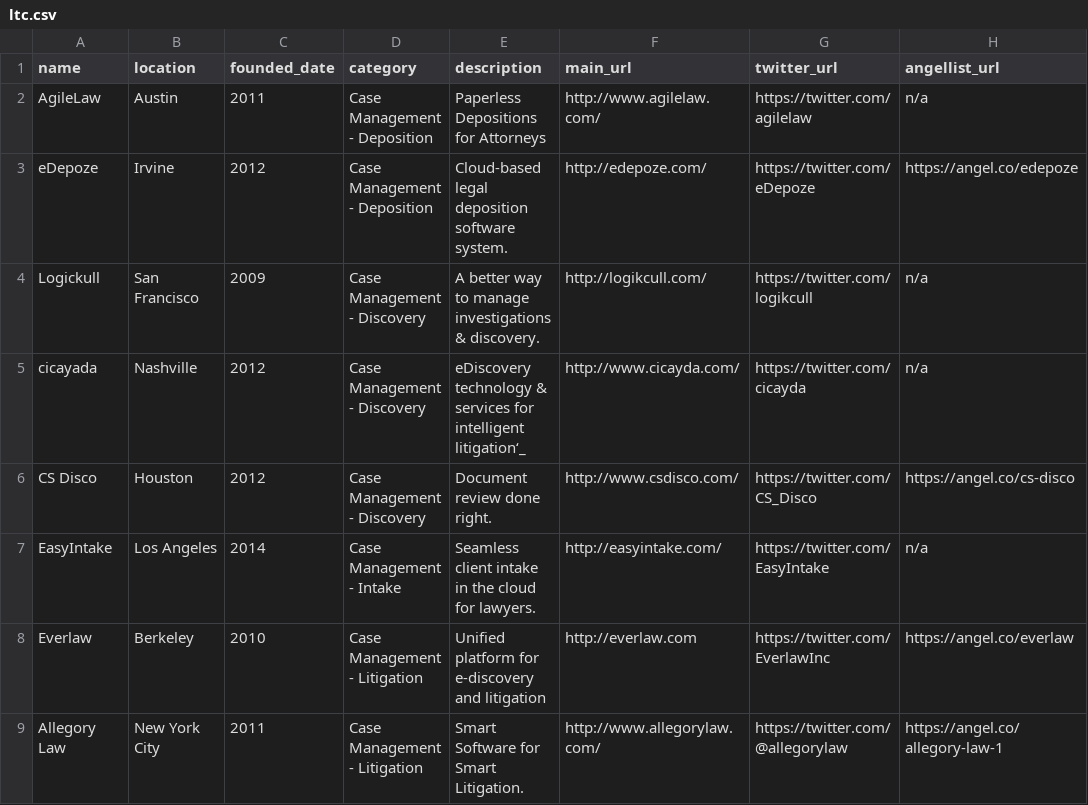
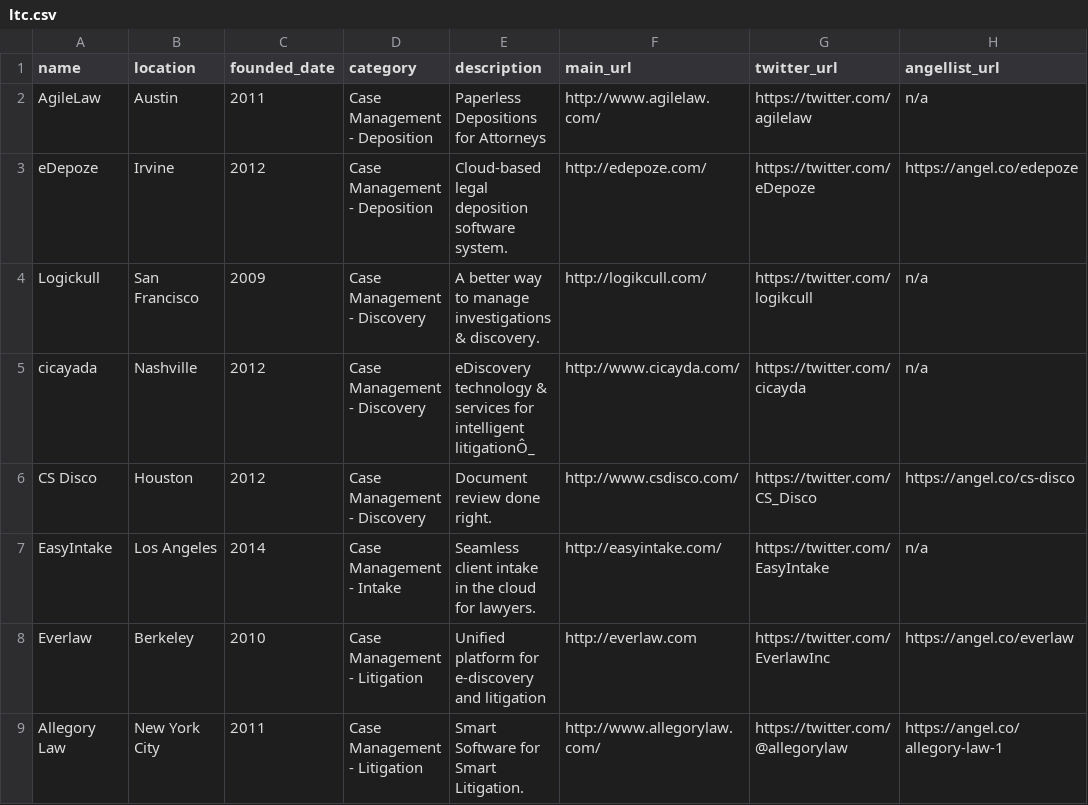
Before and after one commit to digitallawyer/legaltechlist, a CSV file: lib/ltc.csv, drawn as a sheet; only a part is shown; the diff covers the shown part only; the diff names each change by its address in the sheet, - before the commit and + after, or states it on an @@ line.

```diff
--- a/lib/ltc.csv
+++ b/lib/ltc.csv
-E5 (description): …for intelligent litigation‘_
+E5 (description): …for intelligent litigationÔ_
```
Also changed, not shown: 6 edited cells elsewhere in this file, 7 other files.
